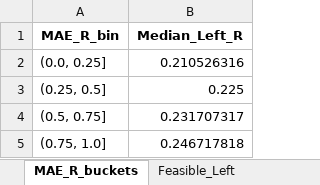
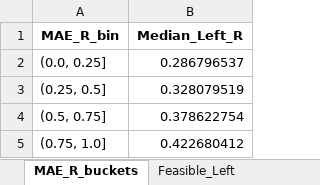
Before and after one commit to Soho36/1500_count, an Excel workbook: Left_on_the_table_stats_MFE/left_on_table_analysis.xlsx, sheet MAE_R_buckets, drawn as a sheet; values as stored, in another font and other column widths than the file's, no borders; the diff names each change by its address in the sheet, - before the commit and + after, or states it on an @@ line.

```diff
--- a/Left_on_the_table_stats_MFE/left_on_table_analysis.xlsx (sheet MAE_R_buckets)
+++ b/Left_on_the_table_stats_MFE/left_on_table_analysis.xlsx (sheet MAE_R_buckets)
-B2 (Median_Left_R): 0.210526316
+B2 (Median_Left_R): 0.286796537
-B3 (Median_Left_R): 0.225
+B3 (Median_Left_R): 0.328079519
-B4 (Median_Left_R): 0.231707317
+B4 (Median_Left_R): 0.378622754
-B5 (Median_Left_R): 0.246717818
+B5 (Median_Left_R): 0.422680412
```
Also changed, not shown: sheet Feasible_Left, sheet Feasible_All, sheet High_MAE_Stress_Trades, sheet Summary, sheet Stop_size_bucket, sheet Conditional, 4 other files.
